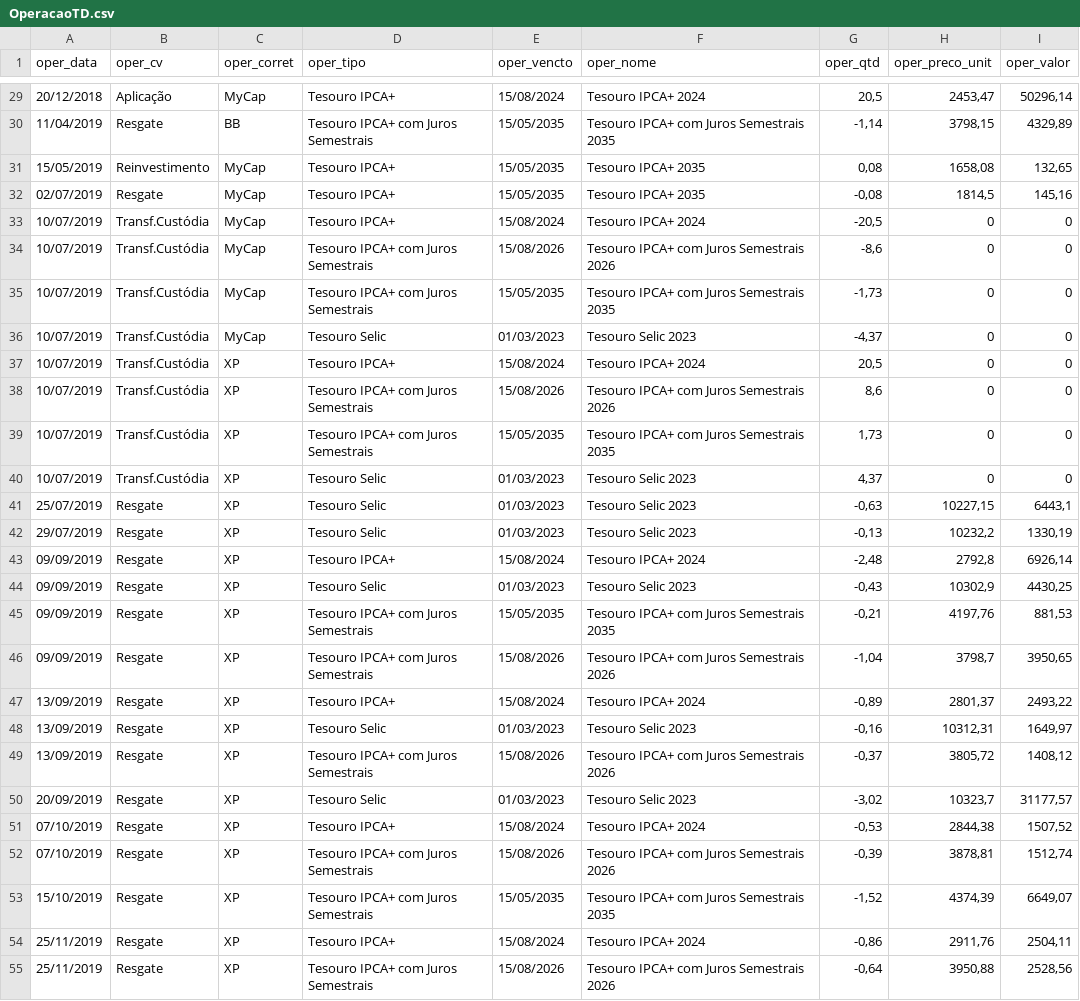
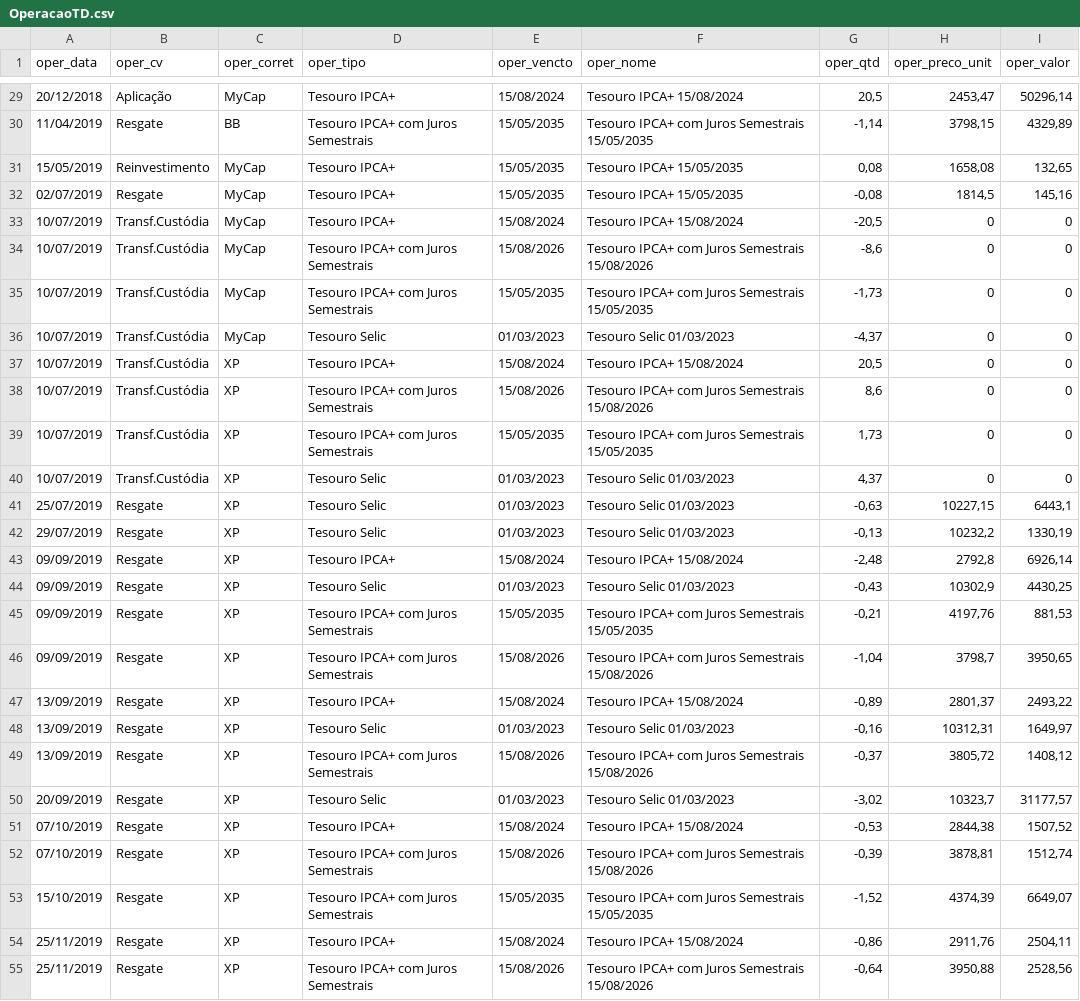
Before and after one commit to renatosts/sql_test, a CSV file: CSV/OperacaoTD.csv, drawn as a sheet; only a part is shown, gaps mark what is left out; the diff covers the shown part only; the diff names each change by its address in the sheet, - before the commit and + after, or states it on an @@ line.

```diff
--- a/CSV/OperacaoTD.csv
+++ b/CSV/OperacaoTD.csv
-F29 (oper_nome): Tesouro IPCA+ 2024
+F29 (oper_nome): Tesouro IPCA+ 15/08/2024
-F30 (oper_nome): Tesouro IPCA+ com Juros Semestrais 2035
+F30 (oper_nome): Tesouro IPCA+ com Juros Semestrais 15/05/2035
-F31:F32 (oper_nome): Tesouro IPCA+ 2035
+F31:F32 (oper_nome): Tesouro IPCA+ 15/05/2035
-F33 (oper_nome): Tesouro IPCA+ 2024
+F33 (oper_nome): Tesouro IPCA+ 15/08/2024
-F34 (oper_nome): Tesouro IPCA+ com Juros Semestrais 2026
+F34 (oper_nome): Tesouro IPCA+ com Juros Semestrais 15/08/2026
-F35 (oper_nome): Tesouro IPCA+ com Juros Semestrais 2035
+F35 (oper_nome): Tesouro IPCA+ com Juros Semestrais 15/05/2035
-F36 (oper_nome): Tesouro Selic 2023
+F36 (oper_nome): Tesouro Selic 01/03/2023
-F37 (oper_nome): Tesouro IPCA+ 2024
+F37 (oper_nome): Tesouro IPCA+ 15/08/2024
-F38 (oper_nome): Tesouro IPCA+ com Juros Semestrais 2026
+F38 (oper_nome): Tesouro IPCA+ com Juros Semestrais 15/08/2026
-F39 (oper_nome): Tesouro IPCA+ com Juros Semestrais 2035
+F39 (oper_nome): Tesouro IPCA+ com Juros Semestrais 15/05/2035
-F40:F42 (oper_nome): Tesouro Selic 2023
+F40:F42 (oper_nome): Tesouro Selic 01/03/2023
-F43 (oper_nome): Tesouro IPCA+ 2024
+F43 (oper_nome): Tesouro IPCA+ 15/08/2024
-F44 (oper_nome): Tesouro Selic 2023
+F44 (oper_nome): Tesouro Selic 01/03/2023
-F45 (oper_nome): Tesouro IPCA+ com Juros Semestrais 2035
+F45 (oper_nome): Tesouro IPCA+ com Juros Semestrais 15/05/2035
-F46 (oper_nome): Tesouro IPCA+ com Juros Semestrais 2026
+F46 (oper_nome): Tesouro IPCA+ com Juros Semestrais 15/08/2026
-F47 (oper_nome): Tesouro IPCA+ 2024
+F47 (oper_nome): Tesouro IPCA+ 15/08/2024
-F48 (oper_nome): Tesouro Selic 2023
+F48 (oper_nome): Tesouro Selic 01/03/2023
-F49 (oper_nome): Tesouro IPCA+ com Juros Semestrais 2026
+F49 (oper_nome): Tesouro IPCA+ com Juros Semestrais 15/08/2026
-F50 (oper_nome): Tesouro Selic 2023
+F50 (oper_nome): Tesouro Selic 01/03/2023
-F51 (oper_nome): Tesouro IPCA+ 2024
+F51 (oper_nome): Tesouro IPCA+ 15/08/2024
-F52 (oper_nome): Tesouro IPCA+ com Juros Semestrais 2026
+F52 (oper_nome): Tesouro IPCA+ com Juros Semestrais 15/08/2026
-F53 (oper_nome): Tesouro IPCA+ com Juros Semestrais 2035
+F53 (oper_nome): Tesouro IPCA+ com Juros Semestrais 15/05/2035
-F54 (oper_nome): Tesouro IPCA+ 2024
+F54 (oper_nome): Tesouro IPCA+ 15/08/2024
-F55 (oper_nome): Tesouro IPCA+ com Juros Semestrais 2026
+F55 (oper_nome): Tesouro IPCA+ com Juros Semestrais 15/08/2026
```
Also changed, not shown: 68 edited cells elsewhere in this file.
